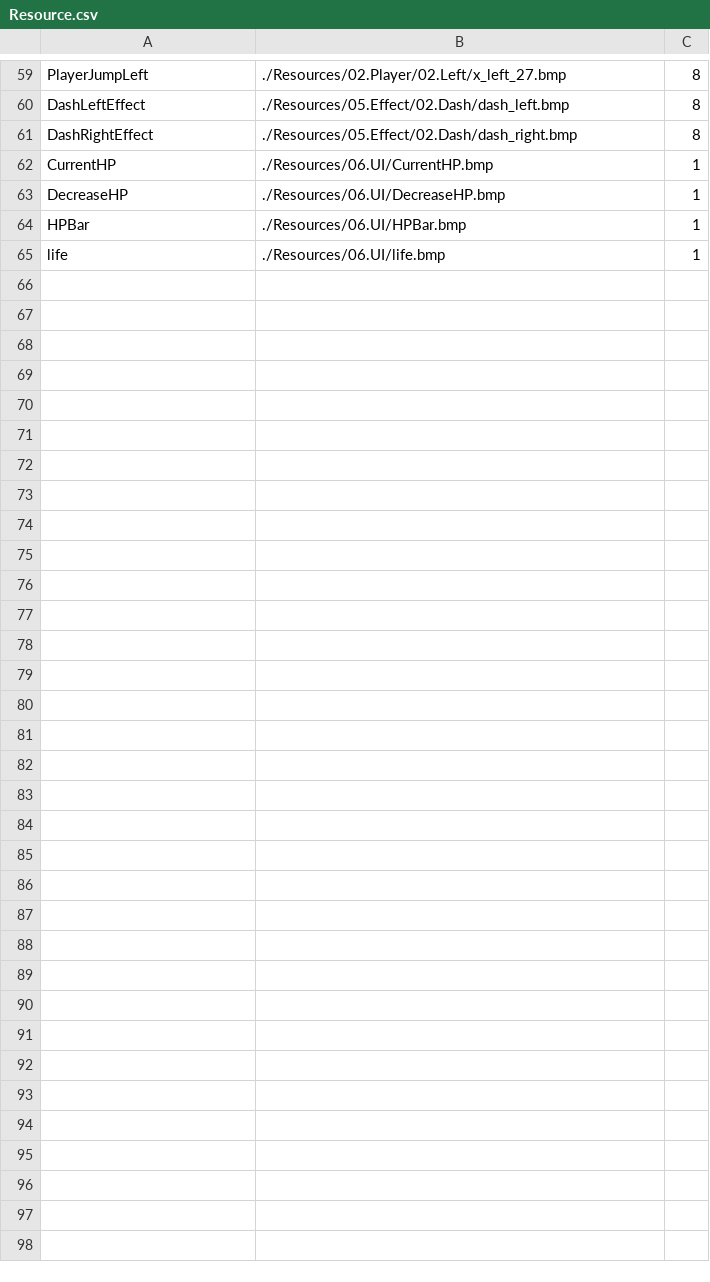
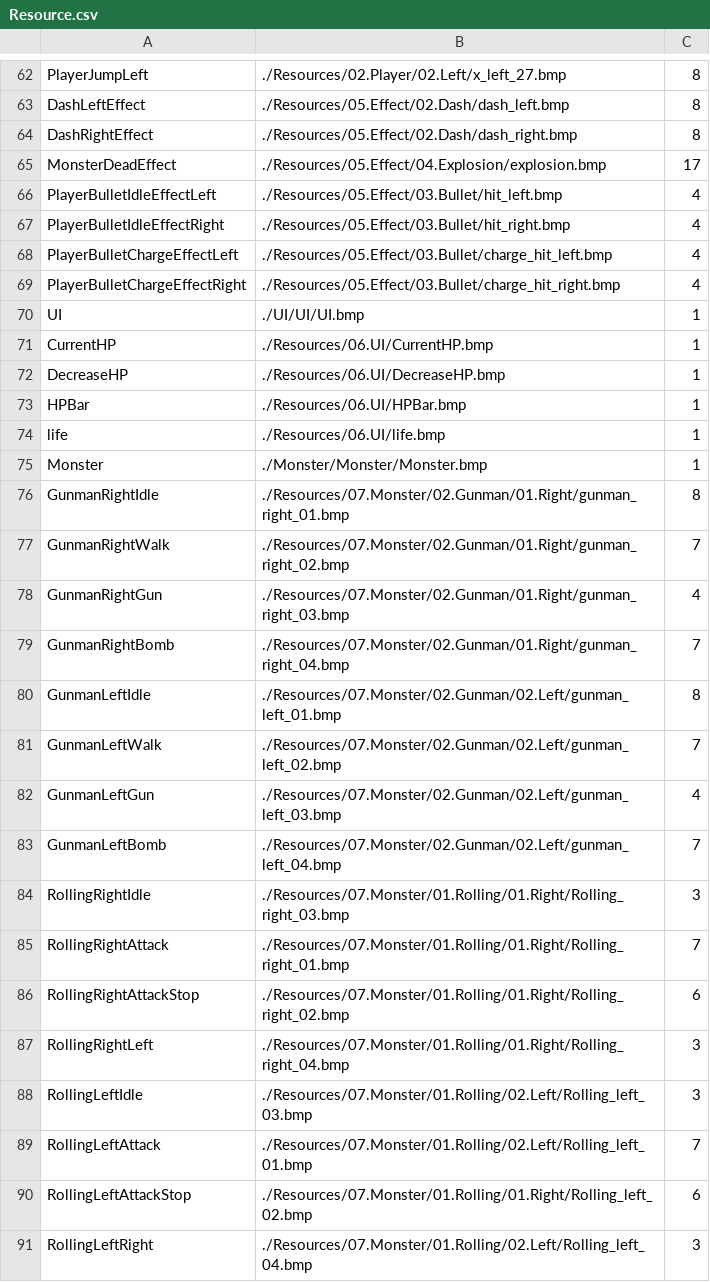
Before and after one commit to plasma712/Jushin_Academy, a CSV file: 03.포트폴리오/01/API_Portfolio/API_Portfolio/Resources/Resource.csv, drawn as a sheet; only a part is shown, gaps mark what is left out; the diff covers the shown part only; the diff names each change by its address in the sheet, - before the commit and + after, or states it on an @@ line.

```diff
--- a/03.포트폴리오/01/API_Portfolio/API_Portfolio/Resources/Resource.csv
+++ b/03.포트폴리오/01/API_Portfolio/API_Portfolio/Resources/Resource.csv
+row 65: MonsterDeadEffect | ./Resources/05.Effect/04.Explosion/explosion.bmp | 17
+row 66: PlayerBulletIdleEffectLeft | ./Resources/05.Effect/03.Bullet/hit_left.bmp | 4
+row 67: PlayerBulletIdleEffectRight | ./Resources/05.Effect/03.Bullet/hit_right.bmp | 4
+row 68: PlayerBulletChargeEffectLeft | ./Resources/05.Effect/03.Bullet/charge_hit_left.bmp | 4
+row 69: PlayerBulletChargeEffectRight | ./Resources/05.Effect/03.Bullet/charge_hit_right.bmp | 4
+row 70: UI | ./UI/UI/UI.bmp | 1
+row 75: Monster | ./Monster/Monster/Monster.bmp | 1
+row 76: GunmanRightIdle | ./Resources/07.Monster/02.Gunman/01.Right/gunman_right_01.bmp | 8
+row 77: GunmanRightWalk | ./Resources/07.Monster/02.Gunman/01.Right/gunman_right_02.bmp | 7
+row 78: GunmanRightGun | ./Resources/07.Monster/02.Gunman/01.Right/gunman_right_03.bmp | 4
+row 79: GunmanRightBomb | ./Resources/07.Monster/02.Gunman/01.Right/gunman_right_04.bmp | 7
+row 80: GunmanLeftIdle | ./Resources/07.Monster/02.Gunman/02.Left/gunman_left_01.bmp | 8
+row 81: GunmanLeftWalk | ./Resources/07.Monster/02.Gunman/02.Left/gunman_left_02.bmp | 7
+row 82: GunmanLeftGun | ./Resources/07.Monster/02.Gunman/02.Left/gunman_left_03.bmp | 4
+row 83: GunmanLeftBomb | ./Resources/07.Monster/02.Gunman/02.Left/gunman_left_04.bmp | 7
+row 84: RollingRightIdle | ./Resources/07.Monster/01.Rolling/01.Right/Rolling_right_03.bmp | 3
+row 85: RollingRightAttack | ./Resources/07.Monster/01.Rolling/01.Right/Rolling_right_01.bmp | 7
+row 86: RollingRightAttackStop | ./Resources/07.Monster/01.Rolling/01.Right/Rolling_right_02.bmp | 6
+row 87: RollingRightLeft | ./Resources/07.Monster/01.Rolling/01.Right/Rolling_right_04.bmp | 3
+row 88: RollingLeftIdle | ./Resources/07.Monster/01.Rolling/02.Left/Rolling_left_03.bmp | 3
+row 89: RollingLeftAttack | ./Resources/07.Monster/01.Rolling/02.Left/Rolling_left_01.bmp | 7
+row 90: RollingLeftAttackStop | ./Resources/07.Monster/01.Rolling/01.Right/Rolling_left_02.bmp | 6
+row 91: RollingLeftRight | ./Resources/07.Monster/01.Rolling/02.Left/Rolling_left_04.bmp | 3
```
Also changed, not shown: 3 added rows elsewhere in this file, 41 other files.
